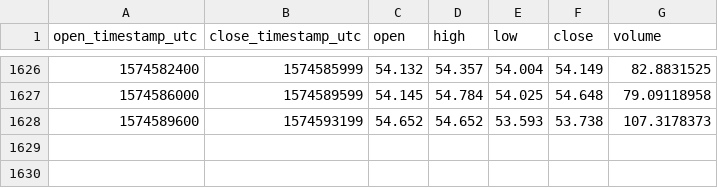
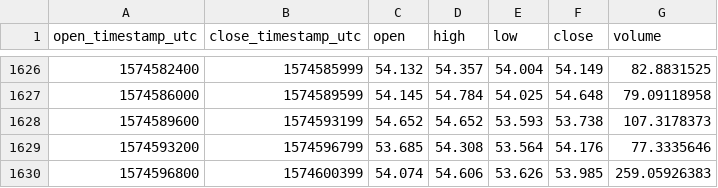
Before and after one commit to cryptobigbro/coinbasepro-DASH-USD, a CSV file: coinbasepro-DASH-USD-1h.csv, drawn as a sheet; only a part is shown, gaps mark what is left out; the diff names each change by its address in the sheet, - before the commit and + after, or states it on an @@ line.

Commit message:
Update OHLCV data.

```diff
--- a/coinbasepro-DASH-USD-1h.csv
+++ b/coinbasepro-DASH-USD-1h.csv
+row 1629: 1574593200 | 1574596799 | 53.685 | 54.308 | 53.564 | 54.176 | 77.3335646
+row 1630: 1574596800 | 1574600399 | 54.074 | 54.606 | 53.626 | 53.985 | 259.05926383
```
Also changed, not shown: 1 other file.
